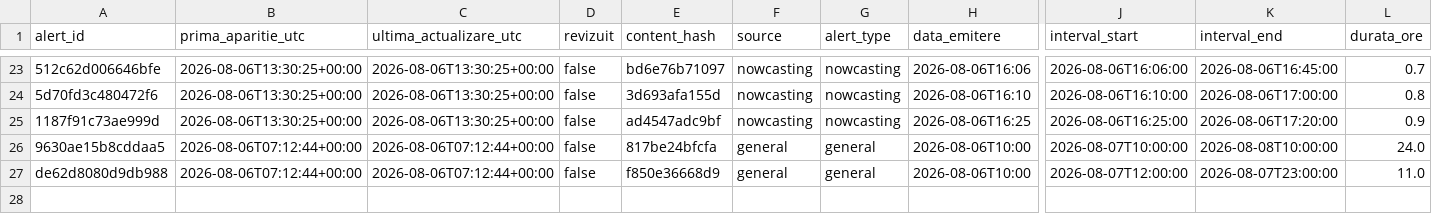
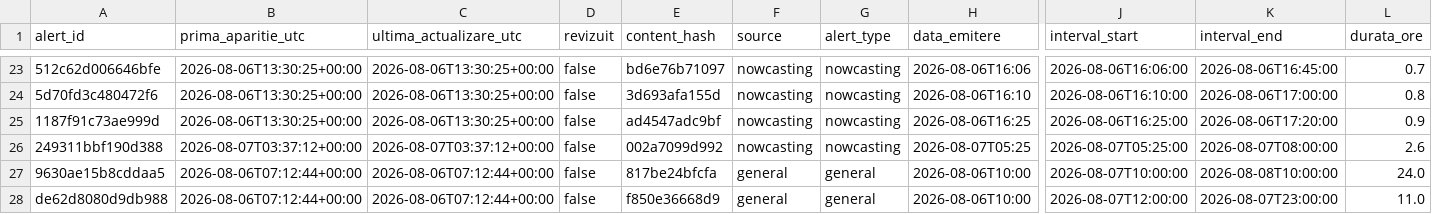
Before and after one commit to mariusbudileanu/date-meteo, a CSV file: public/istoric/2026/2026-08.csv, drawn as a sheet; only a part is shown, gaps mark what is left out; rows hold the shown columns only; the diff names each change by its address in the sheet, - before the commit and + after, or states it on an @@ line.

```diff
--- a/public/istoric/2026/2026-08.csv
+++ b/public/istoric/2026/2026-08.csv
+row 26: 249311bbf190d388 | 2026-08-07T03:37:12+00:00 | 2026-08-07T03:37:12+00:00 | false | 002a7099d992 | nowcasting | nowcasting | 2026-08-07T05:25 | 2026-08-07T05:25:00 | 2026-08-07T08:00:00 | 2.6
```
Also changed, not shown: public/istoric/nowcasting/2026-08.csv, 14 other files.
